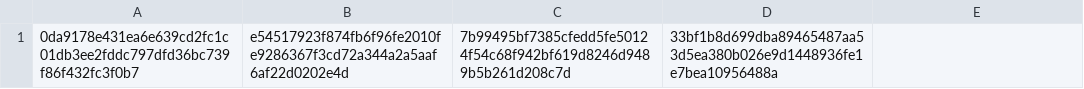
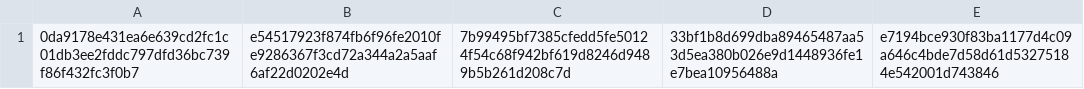
Before and after one commit to CrafterBotOfficial/GorillaTextureLoaderV2, a CSV file: verified.csv, drawn as a sheet.

Commit message:
Update verified.csv

```diff
--- a/verified.csv
+++ b/verified.csv
@@ -1 +1 @@
-0da9178e431ea6e639cd2fc1c01db3ee2fddc797dfd36bc739f86f432fc3f0b7,e54517923f874fb6f96fe2010fe9286367f3cd72a344a2a5aaf6af22d0202e4d,7b99495bf7385cfedd5fe50124f54c68f942bf619d8246d9489b5b261d208c7d,33bf1b8d699dba89465487aa53d5ea380b026e9d1448936fe1e7bea10956488a
+0da9178e431ea6e639cd2fc1c01db3ee2fddc797dfd36bc739f86f432fc3f0b7,e54517923f874fb6f96fe2010fe9286367f3cd72a344a2a5aaf6af22d0202e4d,7b99495bf7385cfedd5fe50124f54c68f942bf619d8246d9489b5b261d208c7d,33bf1b8d699dba89465487aa53d5ea380b026e9d1448936fe1e7bea10956488a,e7194bce930f83ba1177d4c09a646c4bde7d58d61d53275184e542001d743846
```
